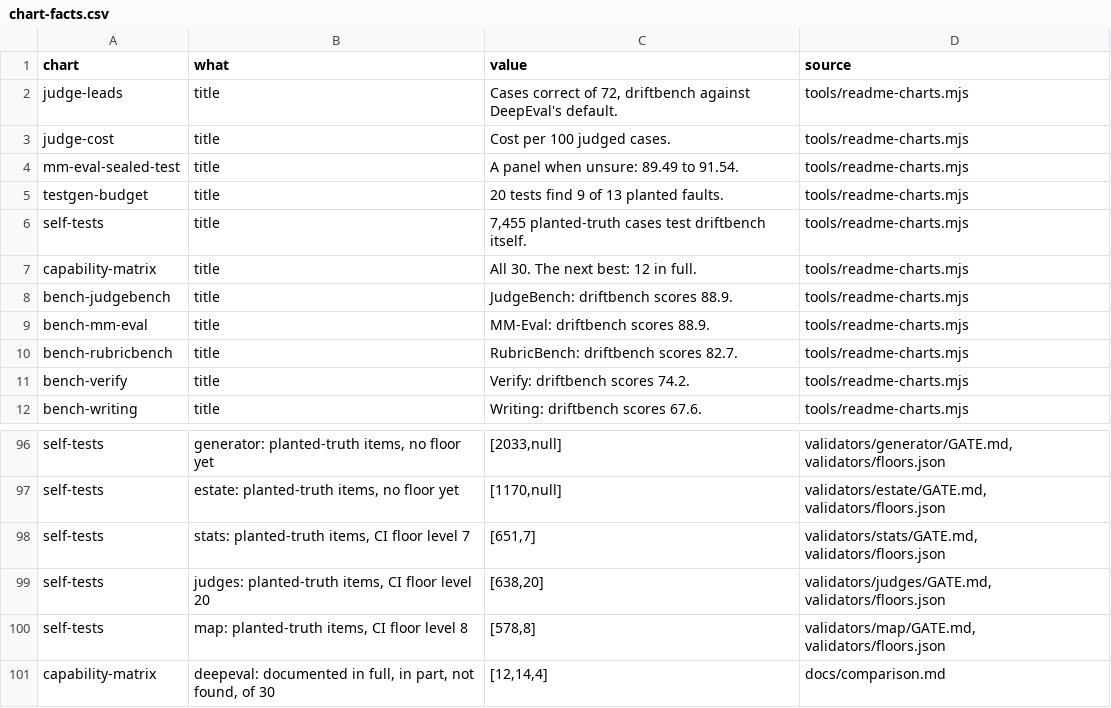
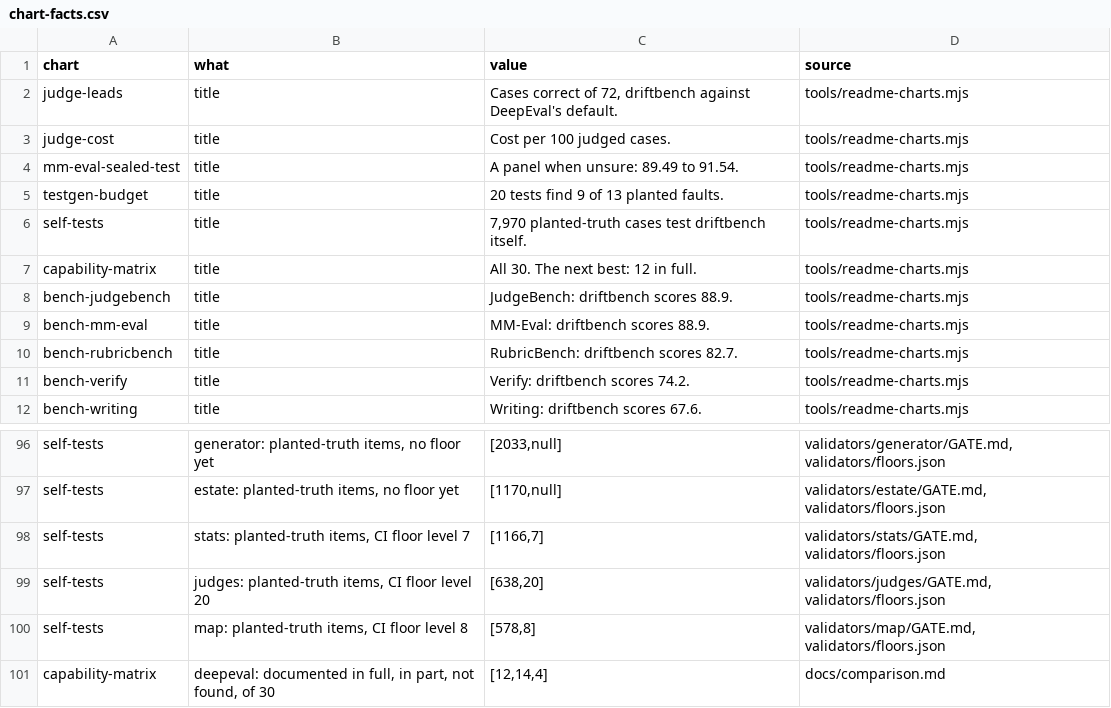
Before and after one commit to NexusGPT/driftbench, a CSV file: docs/assets/data/chart-facts.csv, drawn as a sheet; only a part is shown, gaps mark what is left out.

```diff
--- a/docs/assets/data/chart-facts.csv
+++ b/docs/assets/data/chart-facts.csv
@@ -5,3 +5,3 @@
 "testgen-budget","title","20 tests find 9 of 13 planted faults.","tools/readme-charts.mjs"
-"self-tests","title","7,455 planted-truth cases test driftbench itself.","tools/readme-charts.mjs"
+"self-tests","title","7,970 planted-truth cases test driftbench itself.","tools/readme-charts.mjs"
 "capability-matrix","title","All 30. The next best: 12 in full.","tools/readme-charts.mjs"
@@ -97,3 +97,3 @@
 "self-tests","estate: planted-truth items, no floor yet","[1170,null]","validators/estate/GATE.md, validators/floors.json"
-"self-tests","stats: planted-truth items, CI floor level 7","[651,7]","validators/stats/GATE.md, validators/floors.json"
+"self-tests","stats: planted-truth items, CI floor level 7","[1166,7]","validators/stats/GATE.md, validators/floors.json"
 "self-tests","judges: planted-truth items, CI floor level 20","[638,20]","validators/judges/GATE.md, validators/floors.json"
```
Also changed, not shown: 10 other files.
